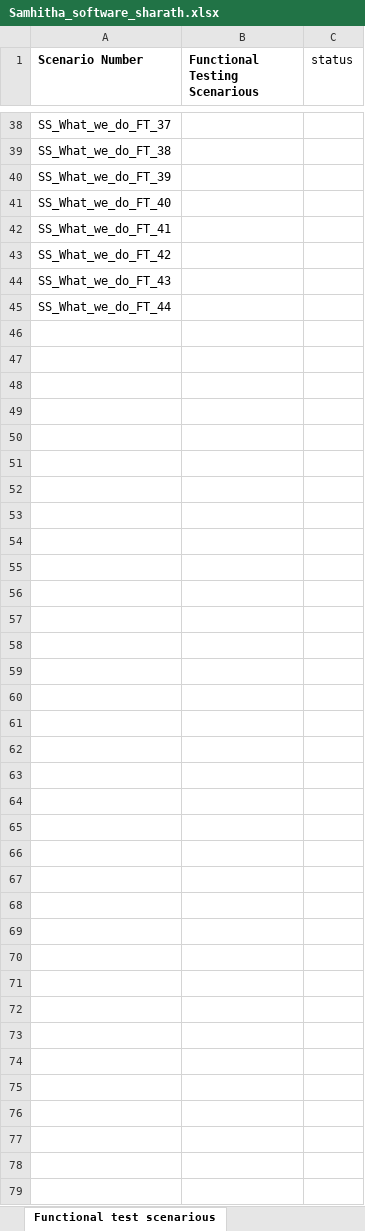
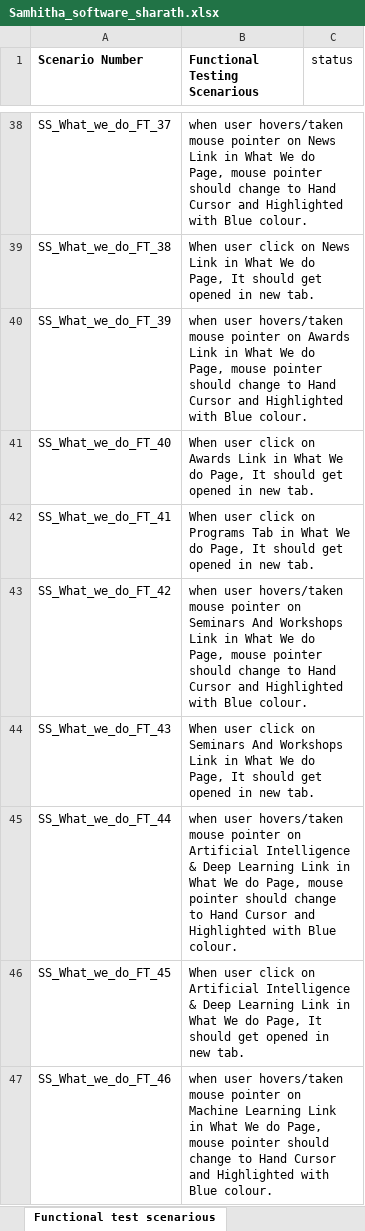
Before and after one commit to gurupreethsingh/samhitha_version2, an Excel workbook: samhitha_automation_scripts/samhitha_data/Samhitha_software_sharath.xlsx, sheet Functional test scenarious, drawn as a sheet; only a part is shown, gaps mark what is left out; values as stored, in another font and other column widths than the file's, no borders; charts and pictures not drawn; the diff covers the shown part only; the diff names each change by its address in the sheet, - before the commit and + after, or states it on an @@ line.

```diff
--- a/samhitha_automation_scripts/samhitha_data/Samhitha_software_sharath.xlsx (sheet Functional test scenarious)
+++ b/samhitha_automation_scripts/samhitha_data/Samhitha_software_sharath.xlsx (sheet Functional test scenarious)
-B38 (Functional Testing Scenarious): (empty)
+B38 (Functional Testing Scenarious): when user hovers/taken mouse pointer on News Link in What We do Page, mouse pointer should change to Hand Cursor and Highlighted with Blue colour.
-B39 (Functional Testing Scenarious): (empty)
+B39 (Functional Testing Scenarious): When user click on News Link in What We do Page, It should get opened in new tab.
-B40 (Functional Testing Scenarious): (empty)
+B40 (Functional Testing Scenarious): when user hovers/taken mouse pointer on Awards Link in What We do Page, mouse pointer should change to Hand Cursor and Highlighted with Blue colour.
-B41 (Functional Testing Scenarious): (empty)
+B41 (Functional Testing Scenarious): When user click on Awards Link in What We do Page, It should get opened in new tab.
-B42 (Functional Testing Scenarious): (empty)
+B42 (Functional Testing Scenarious): When user click on Programs Tab in What We do Page, It should get opened in new tab.
-B43 (Functional Testing Scenarious): (empty)
+B43 (Functional Testing Scenarious): when user hovers/taken mouse pointer on Seminars And Workshops Link in What We do Page, mouse pointer should change to Hand Cursor and Highlighted with Blue colour.
-B44 (Functional Testing Scenarious): (empty)
+B44 (Functional Testing Scenarious): When user click on Seminars And Workshops Link in What We do Page, It should get opened in new tab.
-B45 (Functional Testing Scenarious): (empty)
+B45 (Functional Testing Scenarious): when user hovers/taken mouse pointer on Artificial Intelligence & Deep Learning Link in What We do Page, mouse pointer should change to Hand Cursor and Highlighted with Blue colour.
+row 46: SS_What_we_do_FT_45 | When user click on Artificial Intelligence & Deep Learning Link in What We do Page, It should get opened in new tab.
+row 47: SS_What_we_do_FT_46 | when user hovers/taken mouse pointer on Machine Learning Link in What We do Page, mouse pointer should change to Hand Cursor and Highlighted with Blue colour.
```
Also changed, not shown: 105 added rows and 30 edited cells elsewhere in this sheet, sheet Functional Testcase (2), charts or pictures, 9 other files.
